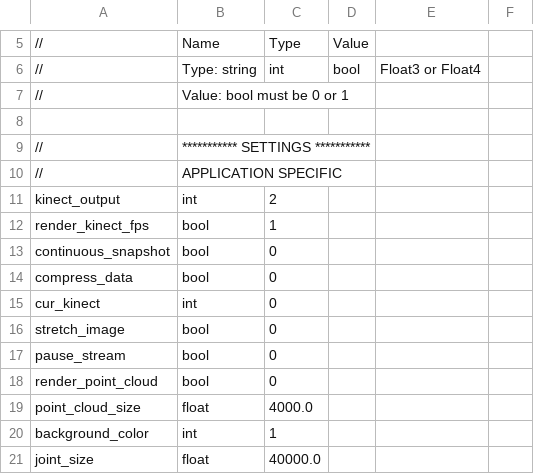
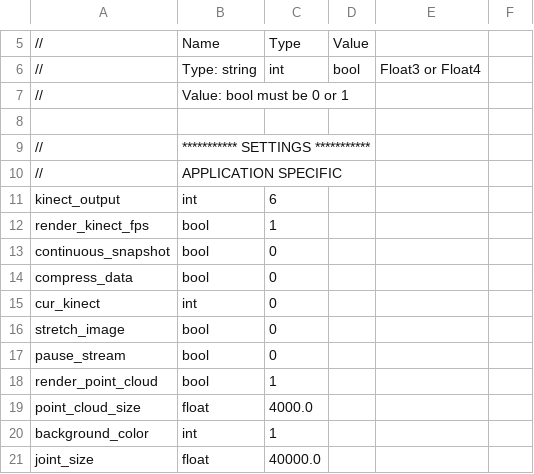
Before and after one commit to jonathantompson/KinectHands, a CSV file: settings.csv, drawn as a sheet; only a part is shown, gaps mark what is left out.

```diff
--- a/settings.csv
+++ b/settings.csv
@@ -10,3 +10,3 @@
 //, APPLICATION SPECIFIC
-kinect_output,                    int,       2
+kinect_output,                    int,       6
 render_kinect_fps,                bool,      1
@@ -17,3 +17,3 @@ stretch_image,                    bool,      0
 pause_stream,                     bool,      0
-render_point_cloud,               bool,      0
+render_point_cloud,               bool,      1
 point_cloud_size,                 float,     4000.0
```
Also changed, not shown: 1 other file.
